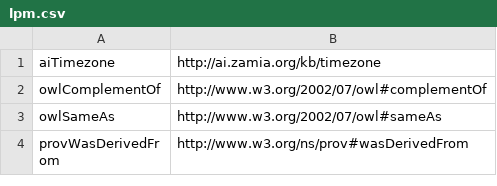
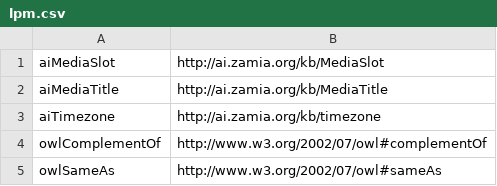
Before and after one commit to gooofy/zamia-ai, a CSV file: data-tools/rdf/etc/lpm.csv, drawn as a sheet; only a part is shown; the shorter side is filled out with more unchanged rows.

```diff
--- a/data-tools/rdf/etc/lpm.csv
+++ b/data-tools/rdf/etc/lpm.csv
@@ -1 +1,3 @@
+aiMediaSlot,http://ai.zamia.org/kb/MediaSlot
+aiMediaTitle,http://ai.zamia.org/kb/MediaTitle
 aiTimezone,http://ai.zamia.org/kb/timezone
```
Also changed, not shown: data-tools/rdf/etc/lem.csv, 6 other files.
